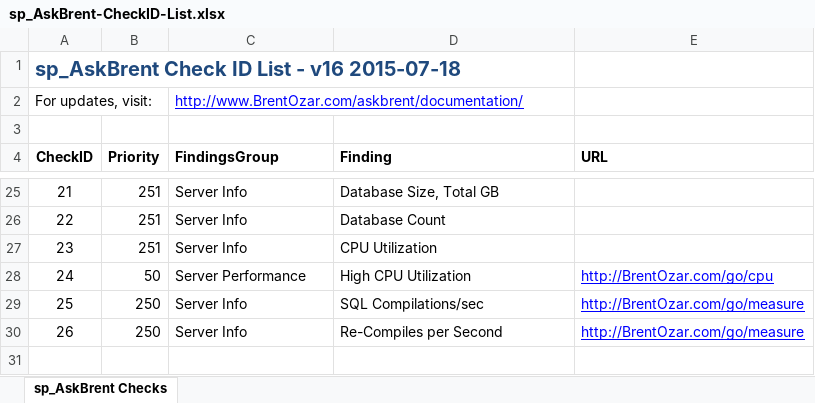
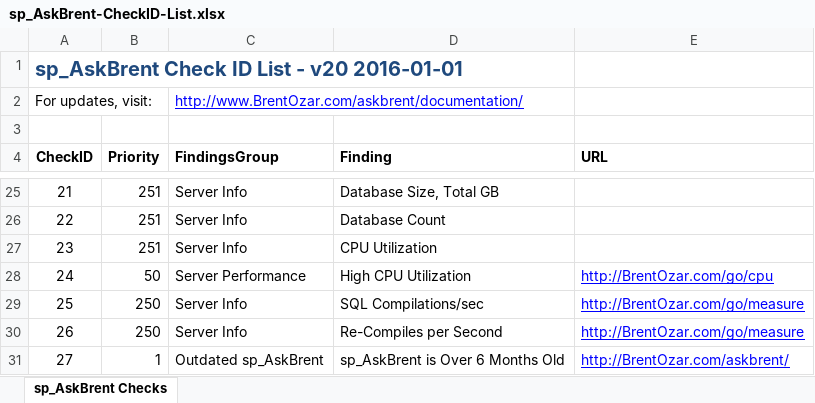
Before and after one commit to lrector/Powershell, an Excel workbook: First-Responder-Kit/sp_AskBrent-CheckID-List.xlsx, sheet sp_AskBrent Checks, drawn as a sheet; only a part is shown, gaps mark what is left out; values as stored, in another font and other column widths than the file's, no borders; the diff names each change by its address in the sheet, - before the commit and + after, or states it on an @@ line.

```diff
--- a/First-Responder-Kit/sp_AskBrent-CheckID-List.xlsx (sheet sp_AskBrent Checks)
+++ b/First-Responder-Kit/sp_AskBrent-CheckID-List.xlsx (sheet sp_AskBrent Checks)
@@ column A (CheckID) renumbered in row 1 @@
+row 31: 27 | 1 | Outdated sp_AskBrent | sp_AskBrent is Over 6 Months Old | http://BrentOzar.com/askbrent/
```
Also changed, not shown: First-Responder-Kit/sp_Blitz-CheckID-List.xlsx, 10 other files.
